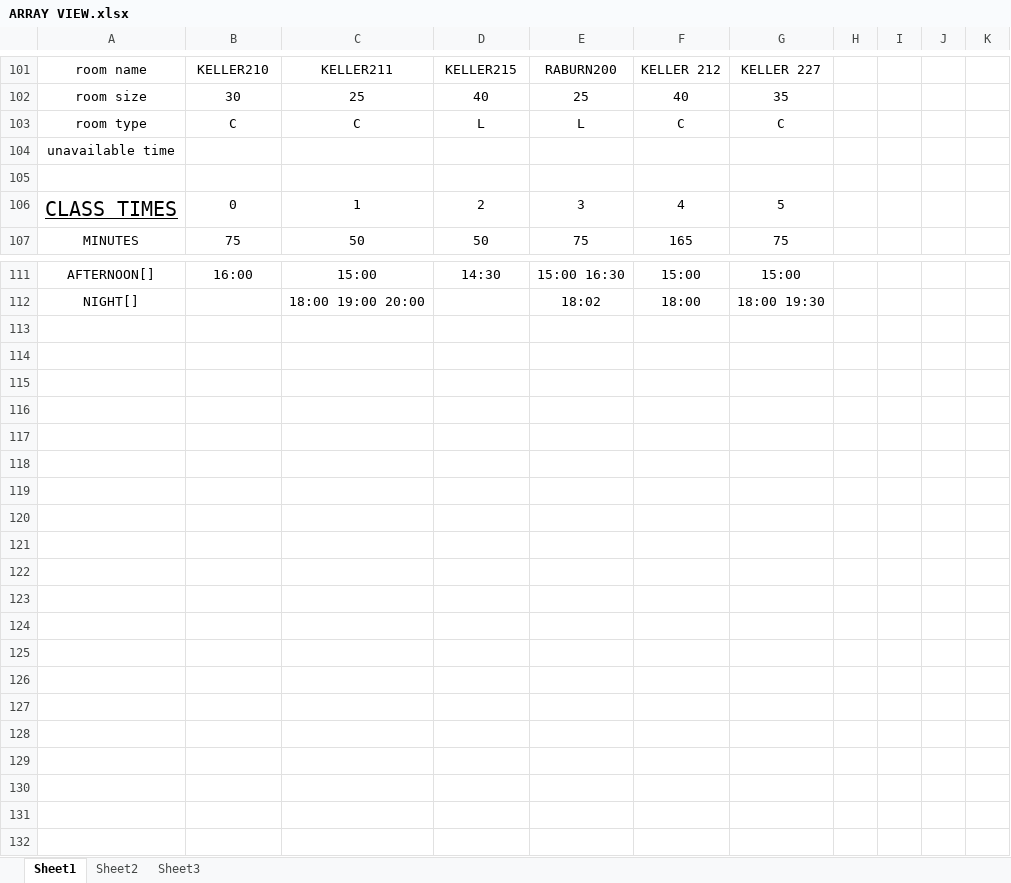
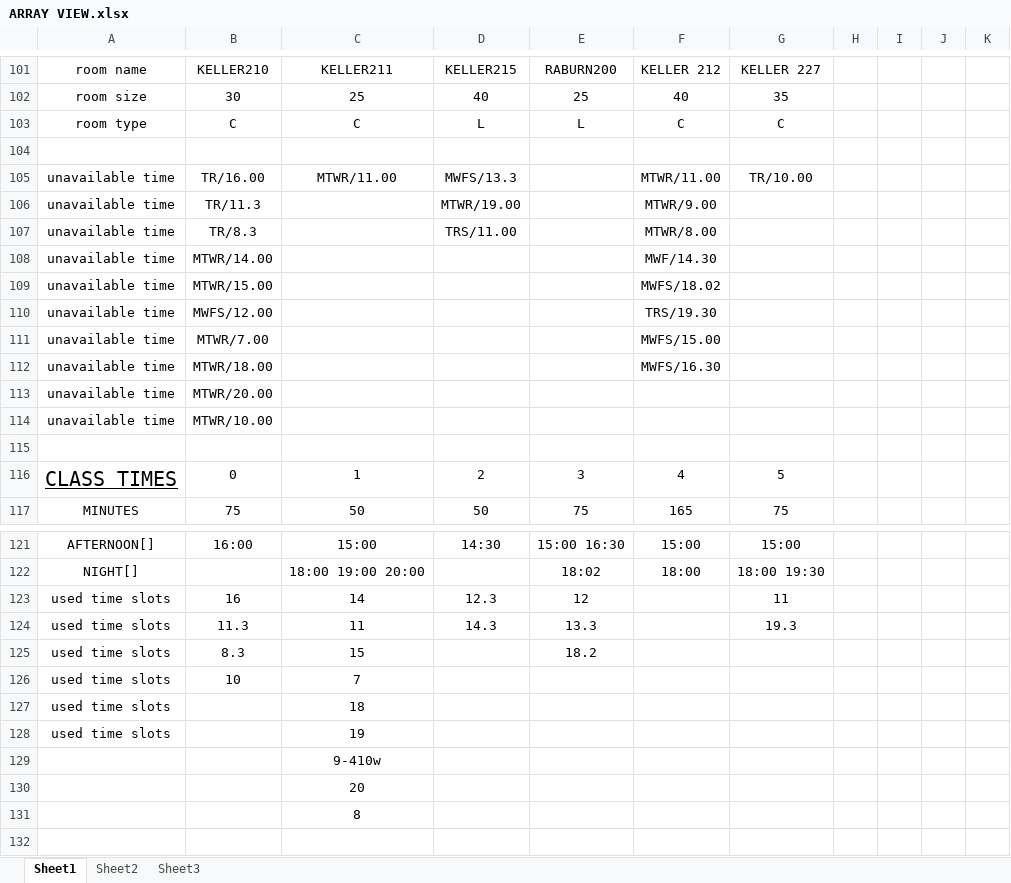
Before and after one commit to UNA13BlueTeam/TeamSquirtle, an Excel workbook: TestFiles/SchedulingAlgorithmTestScenarios/Small Scenarios/No Errors/Scenario1/ARRAY VIEW.xlsx, sheet Sheet1, drawn as a sheet; only a part is shown, gaps mark what is left out; the shorter side is filled out with more unchanged rows; values as stored, in another font and other column widths than the file's, no borders; addresses are those after the commit; the diff covers the shown part only; the diff names each change by its address in the sheet, - before the commit and + after, or states it on an @@ line.

Commit message:
Completed Scenario #1
See output file for possible issue with "SAMMY" conflict time

```diff
--- a/TestFiles/SchedulingAlgorithmTestScenarios/Small Scenarios/No Errors/Scenario1/ARRAY VIEW.xlsx (sheet Sheet1)
+++ b/TestFiles/SchedulingAlgorithmTestScenarios/Small Scenarios/No Errors/Scenario1/ARRAY VIEW.xlsx (sheet Sheet1)
+row 104: (empty)
+row 105: unavailable time | TR/16.00 | MTWR/11.00 | MWFS/13.3 |  | MTWR/11.00 | TR/10.00
+row 106: unavailable time | TR/11.3 |  | MTWR/19.00 |  | MTWR/9.00
+row 107: unavailable time | TR/8.3 |  | TRS/11.00 |  | MTWR/8.00
+row 108: unavailable time | MTWR/14.00 |  |  |  | MWF/14.30
+row 109: unavailable time | MTWR/15.00 |  |  |  | MWFS/18.02
+row 110: unavailable time | MWFS/12.00 |  |  |  | TRS/19.30
+row 111: unavailable time | MTWR/7.00 |  |  |  | MWFS/15.00
+row 112: unavailable time | MTWR/18.00 |  |  |  | MWFS/16.30
-B113: (empty)
+B113: MTWR/20.00
+row 114: unavailable time | MTWR/10.00
-row 123: (empty)
+row 123: used time slots | 16 | 14 | 12.3 | 12 |  | 11
-row 124: (empty)
+row 124: used time slots | 11.3 | 11 | 14.3 | 13.3 |  | 19.3
-row 125: (empty)
+row 125: used time slots | 8.3 | 15 |  | 18.2
-row 126: (empty)
+row 126: used time slots | 10 | 7
-row 127: (empty)
+row 127: used time slots |  | 18
-row 128: (empty)
+row 128: used time slots |  | 19
-C129: (empty)
+C129: 9-410w
-C130: (empty)
+C130: 20
-C131: (empty)
+C131: 8
```
Also changed, not shown: 10 edited cells elsewhere in this sheet, 2 other files.
